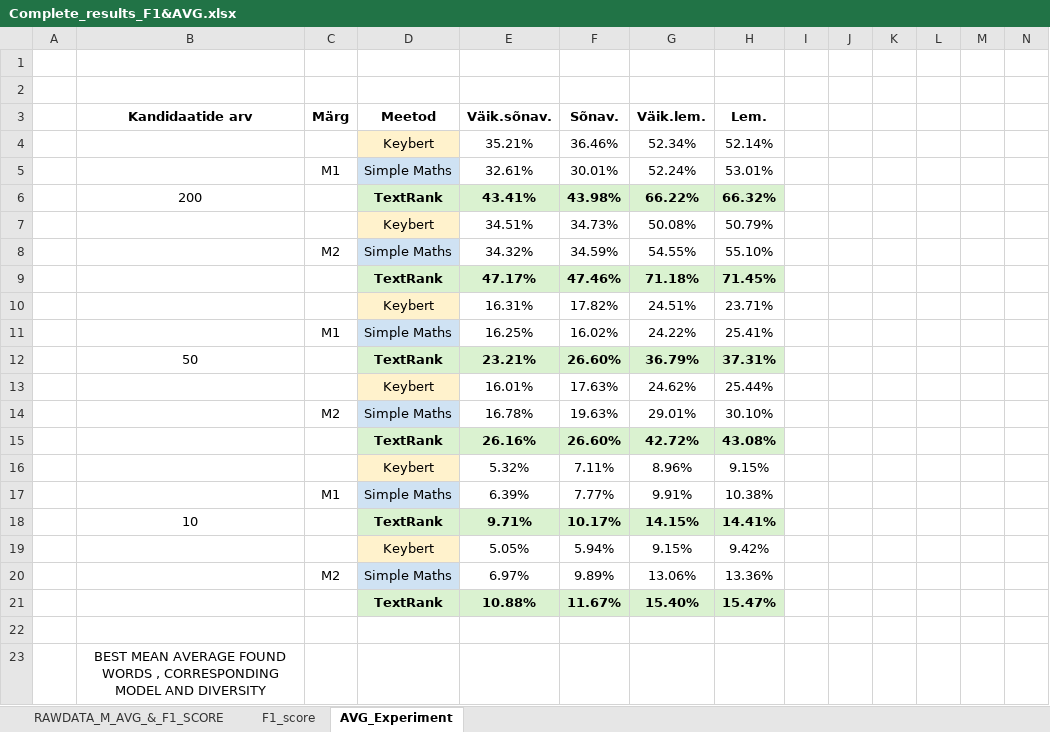
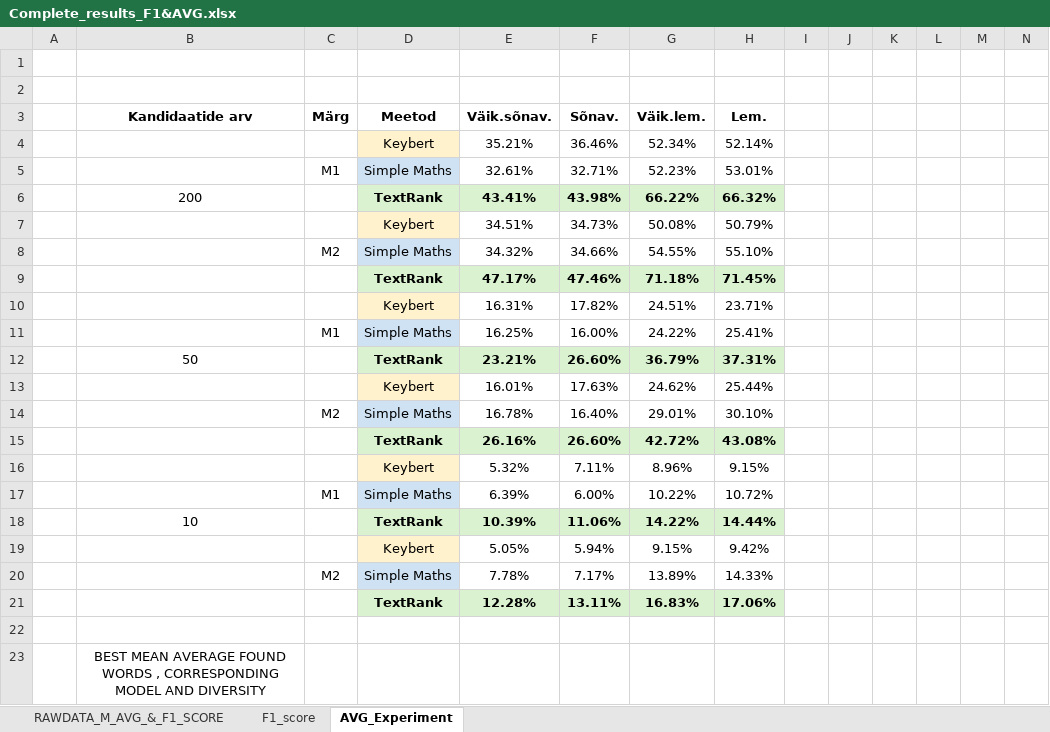
Before and after one commit to hermanpetrov/KeyBERT-Estonian-setup, an Excel workbook: Masters Project and Analysis/analytical_data/Complete_results_F1&AVG.xlsx, sheet AVG_Experiment, drawn as a sheet; only a part is shown; values as stored, in another font and other column widths than the file's, no borders; conditional formats not drawn; removed rows and columns are numbered as before the commit, all else as after; rows hold the shown columns only; the diff names each change by its address in the sheet, - before the commit and + after, or states it on an @@ line.

Commit message:
Excel updated

```diff
--- a/Masters Project and Analysis/analytical_data/Complete_results_F1&AVG.xlsx (sheet AVG_Experiment)
+++ b/Masters Project and Analysis/analytical_data/Complete_results_F1&AVG.xlsx (sheet AVG_Experiment)
-F5: 30.01%
+F5: 32.71%
-G5: 52.24%
+G5: 52.23%
-F8: 34.59%
+F8: 34.66%
-F11: 16.02%
+F11: 16.00%
-F14: 19.63%
+F14: 16.40%
-F17: 7.77%
+F17: 6.00%
-G17: 9.91%
+G17: 10.22%
-H17: 10.38%
+H17: 10.72%
-row 18:  | 10 |  | TextRank | 9.71% | 10.17% | 14.15% | 14.41%
+row 18:  | 10 |  | TextRank | 10.39% | 11.06% | 14.22% | 14.44%
-row 20:  |  | M2 | Simple Maths | 6.97% | 9.89% | 13.06% | 13.36%
-row 21:  |  |  | TextRank | 10.88% | 11.67% | 15.40% | 15.47%
+row 20:  |  | M2 | Simple Maths | 7.78% | 7.17% | 13.89% | 14.33%
+row 21:  |  |  | TextRank | 12.28% | 13.11% | 16.83% | 17.06%
```
